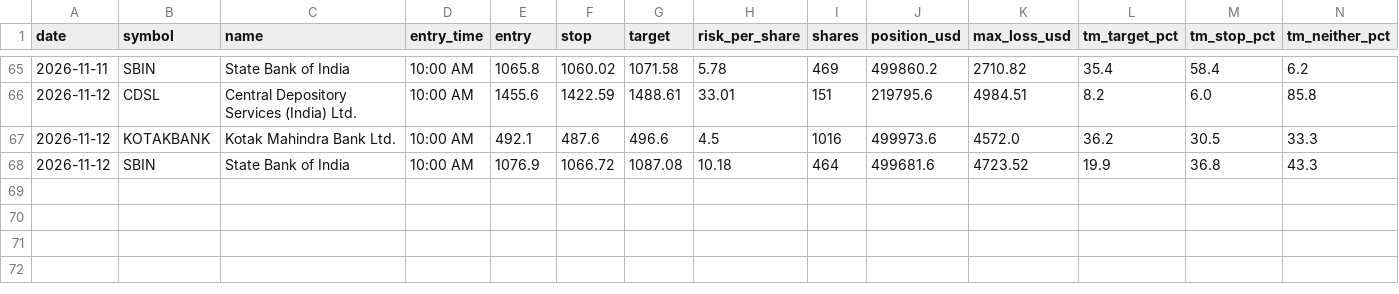
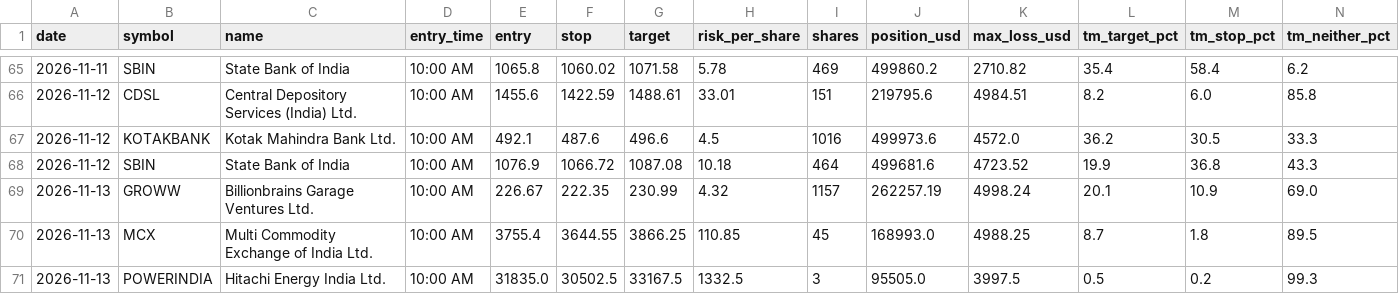
Before and after one commit to Adit0396/AlgoTrading, a CSV file: forward-test-data-india/results.csv, drawn as a sheet; only a part is shown, gaps mark what is left out; rows hold the shown columns only; the diff names each change by its address in the sheet, - before the commit and + after, or states it on an @@ line.

```diff
--- a/forward-test-data-india/results.csv
+++ b/forward-test-data-india/results.csv
+row 69: 2026-11-13 | GROWW | Billionbrains Garage Ventures Ltd. | 10:00 AM | 226.67 | 222.35 | 230.99 | 4.32 | 1157 | 262257.19 | 4998.24 | 20.1 | 10.9 | 69.0
+row 70: 2026-11-13 | MCX | Multi Commodity Exchange of India Ltd. | 10:00 AM | 3755.4 | 3644.55 | 3866.25 | 110.85 | 45 | 168993.0 | 4988.25 | 8.7 | 1.8 | 89.5
+row 71: 2026-11-13 | POWERINDIA | Hitachi Energy India Ltd. | 10:00 AM | 31835.0 | 30502.5 | 33167.5 | 1332.5 | 3 | 95505.0 | 3997.5 | 0.5 | 0.2 | 99.3
```
Also changed, not shown: forward-test-data-india/daily.csv, 5 other files.
